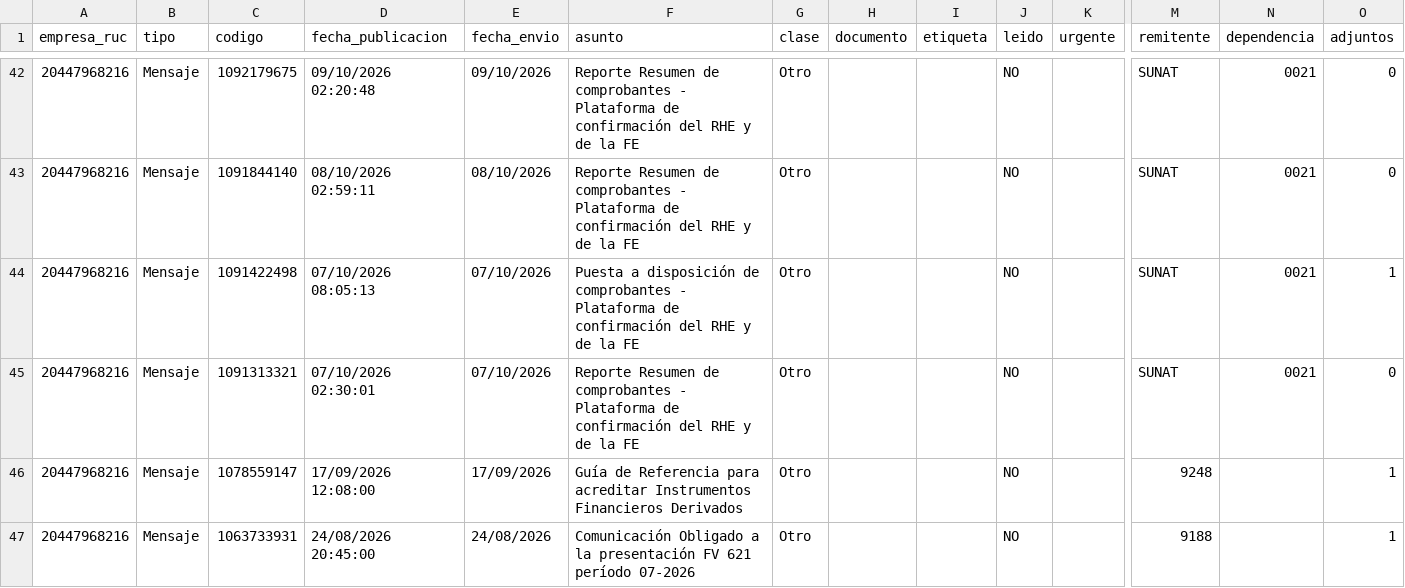
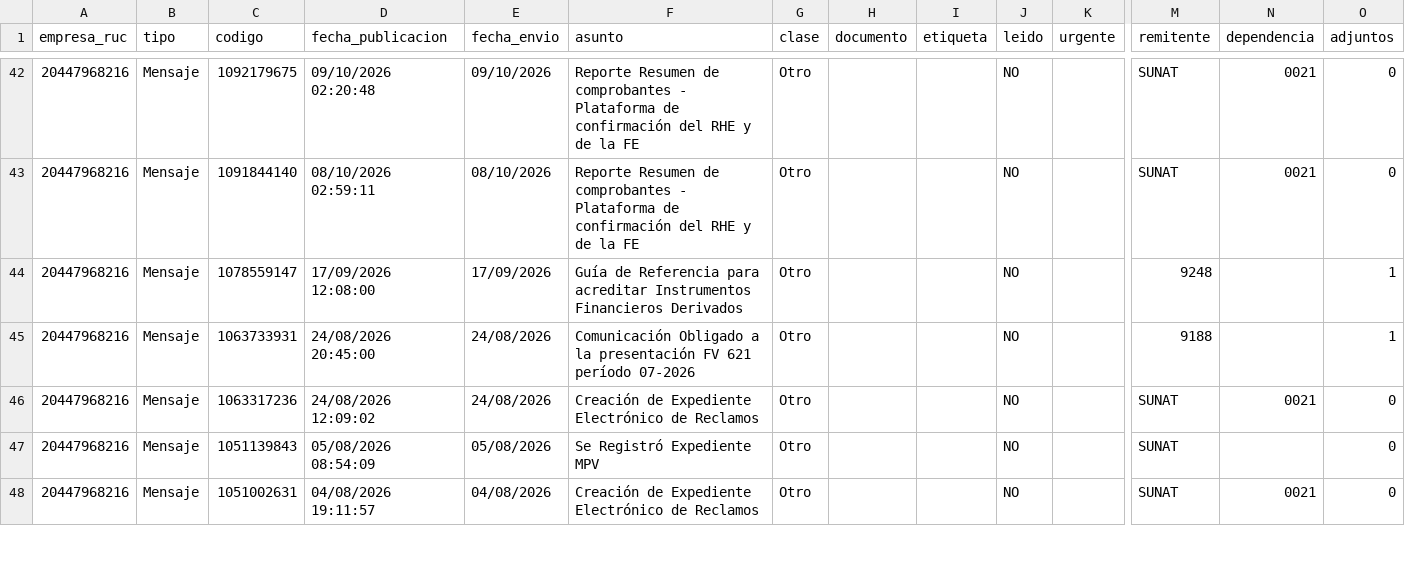
Before and after one commit to Aquivan/Claude, a CSV file: notificaciones/datos/20447968216/mensajes.csv, drawn as a sheet; only a part is shown, gaps mark what is left out; the shorter side is filled out with more unchanged rows; rows hold the shown columns only; the diff names each change by its address in the sheet, - before the commit and + after, or states it on an @@ line.

```diff
--- a/notificaciones/datos/20447968216/mensajes.csv
+++ b/notificaciones/datos/20447968216/mensajes.csv
-row 44: 20447968216 | Mensaje | 1091422498 | 07/10/2026 08:05:13 | 07/10/2026 | Puesta a disposición de comprobantes - Plataforma de confirmación del RHE y de la FE | Otro |  |  | NO |  | SUNAT | 0021 | 1
-row 45: 20447968216 | Mensaje | 1091313321 | 07/10/2026 02:30:01 | 07/10/2026 | Reporte Resumen de comprobantes - Plataforma de confirmación del RHE y de la FE | Otro |  |  | NO |  | SUNAT | 0021 | 0
```
Also changed, not shown: notificaciones/datos/20447623669/mensajes.csv, notificaciones/datos/20447968216/notificaciones.csv, 3 other files.
